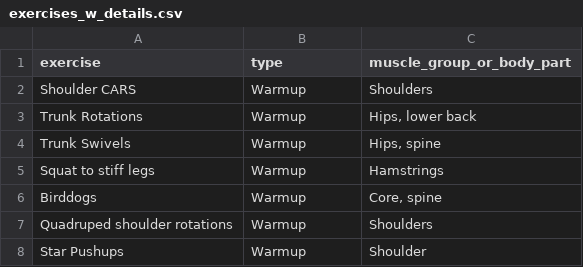
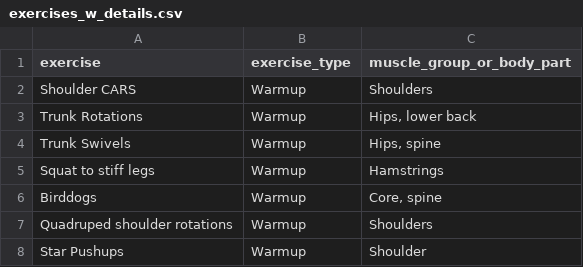
Before and after one commit to aarora79/biomettracker, a CSV file: raw_data/exercises_w_details.csv, drawn as a sheet; only a part is shown.

Commit message:
type -> exercise_type

```diff
--- a/raw_data/exercises_w_details.csv
+++ b/raw_data/exercises_w_details.csv
@@ -1,2 +1,2 @@
-exercise,type,muscle_group_or_body_part
+exercise,exercise_type,muscle_group_or_body_part
 Shoulder CARS,Warmup,Shoulders
```
